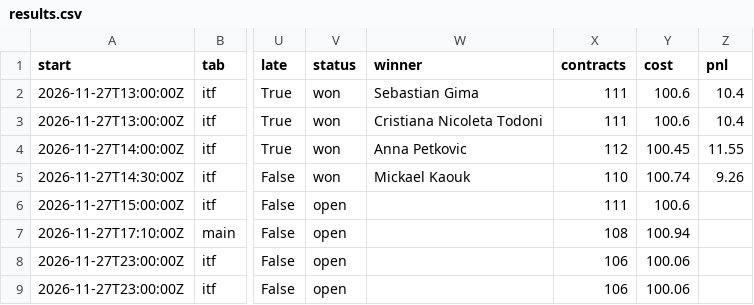
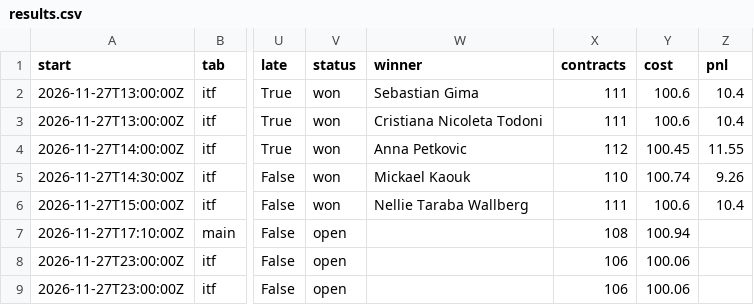
Before and after one commit to investment-analytics3/nba-pregame, a CSV file: docs/tennis/results.csv, drawn as a sheet; only a part is shown, gaps mark what is left out; the diff names each change by its address in the sheet, - before the commit and + after, or states it on an @@ line.

```diff
--- a/docs/tennis/results.csv
+++ b/docs/tennis/results.csv
-V6 (status): open
+V6 (status): won
-W6 (winner): (empty)
+W6 (winner): Nellie Taraba Wallberg
-Z6 (pnl): (empty)
+Z6 (pnl): 10.4
```
Also changed, not shown: 7 other files.
